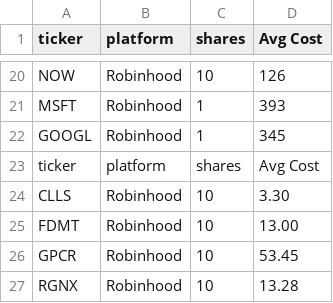
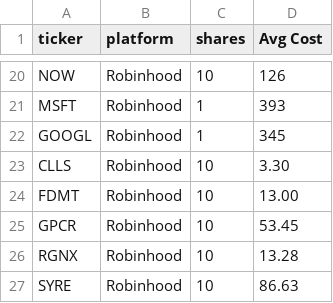
Before and after one commit to dgCPA123/portfolio-tracker, a CSV file: portfolio_template.csv, drawn as a sheet; only a part is shown, gaps mark what is left out; the shorter side is filled out with more unchanged rows; the diff names each change by its address in the sheet, - before the commit and + after, or states it on an @@ line.

Commit message:
Update portfolio_template.csv

```diff
--- a/portfolio_template.csv
+++ b/portfolio_template.csv
-row 23: ticker | platform | shares | Avg Cost
```
